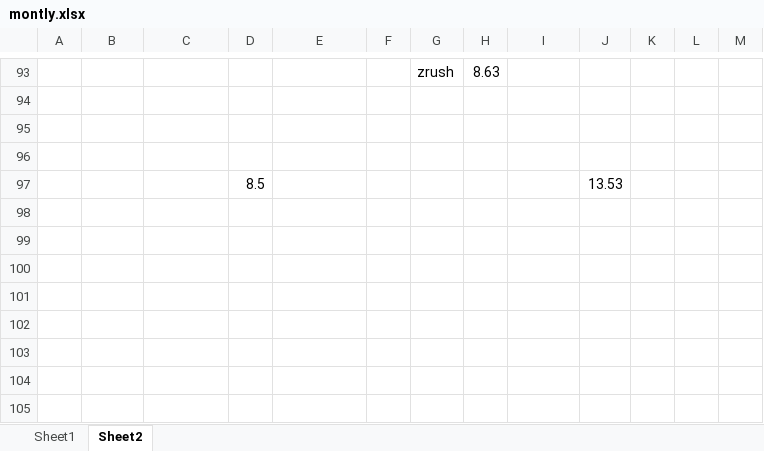
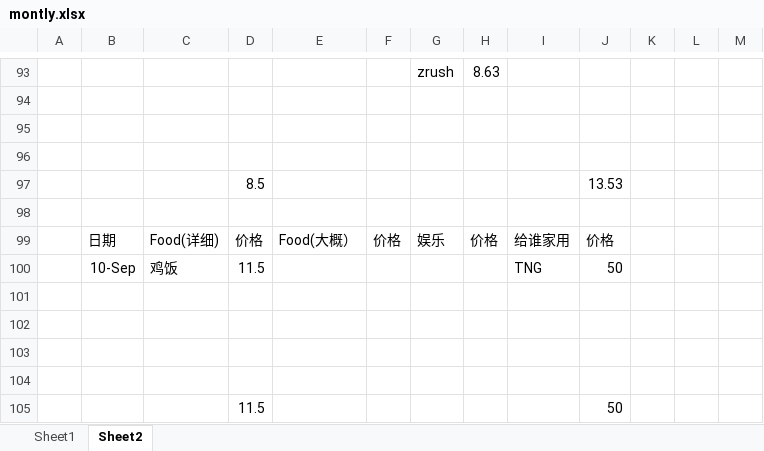
Before and after one commit to KarsengYapPrivate/NoteBook, an Excel workbook: montly.xlsx, sheet Sheet2, drawn as a sheet; only a part is shown, gaps mark what is left out; values as stored, in another font and other column widths than the file's, no borders; the diff names each change by its address in the sheet, - before the commit and + after, or states it on an @@ line.

Commit message:
Update 11/9

```diff
--- a/montly.xlsx (sheet Sheet2)
+++ b/montly.xlsx (sheet Sheet2)
+row 98: (empty)
+row 99:  | 日期 | Food(详细) | 价格 | Food(大概） | 价格 | 娱乐 | 价格 | 给谁家用 | 价格
+row 100:  | 10-Sep | 鸡饭 | 11.5 |  |  |  |  | TNG | 50
+row 101: (empty)
+row 102: (empty)
+row 103: (empty)
+row 104: (empty)
+row 105:  |  |  | 11.5 |  |  |  |  |  | 50
```
